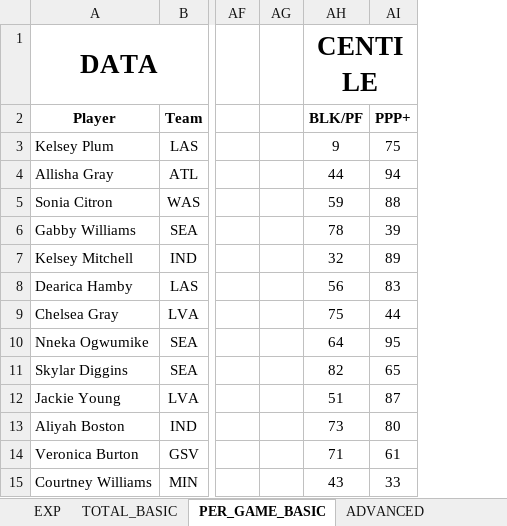
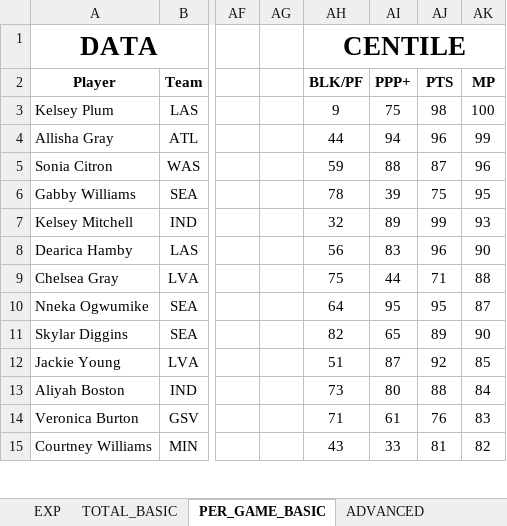
Before and after one commit to clementvg-create/WNBA_STATS_PLAYER, an Excel workbook: STATS_2025.xlsx, sheet PER_GAME_BASIC, drawn as a sheet; only a part is shown, gaps mark what is left out; values as stored, in another font and other column widths than the file's, no borders; conditional formats not drawn; the diff names each change by its address in the sheet, - before the commit and + after, or states it on an @@ line.

```diff
--- a/STATS_2025.xlsx (sheet PER_GAME_BASIC)
+++ b/STATS_2025.xlsx (sheet PER_GAME_BASIC)
+column AJ (PTS), rows 3-15: 98 | 96 | 87 | 75 | 99 | 96 | 71 | 95 | 89 | 92 | 88 | 76 | 81
+column AK (MP), rows 3-15: 100 | 99 | 96 | 95 | 93 | 90 | 88 | 87 | 90 | 85 | 84 | 83 | 82
```
Also changed, not shown: Modèle/STATS_MODELE.xlsx, STATS_2024.xlsx.
